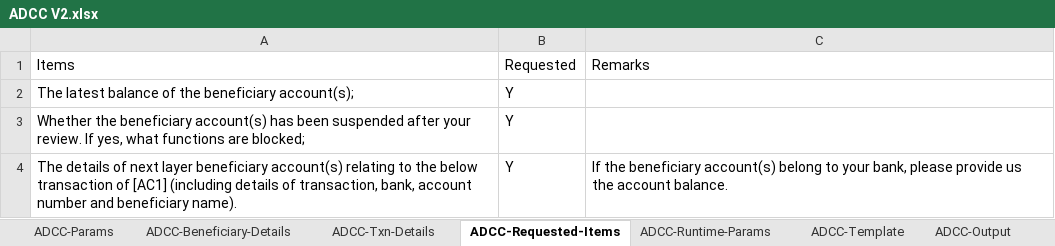
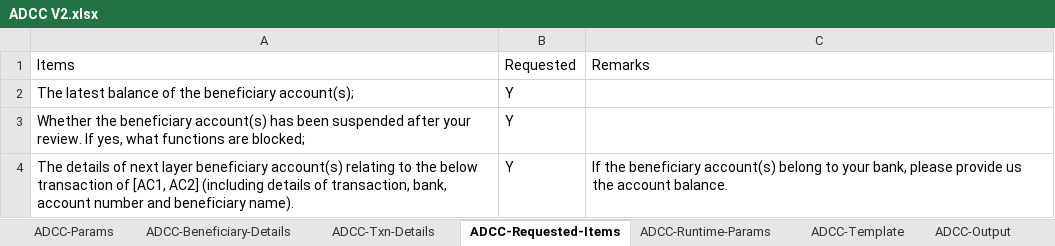
Before and after one commit to michaelfong2017/hase-scripts, an Excel workbook: Raw Input Data/Template V2/ADCC V2.xlsx, sheet ADCC-Requested-Items, drawn as a sheet; values as stored, in another font and other column widths than the file's, no borders; the diff names each change by its address in the sheet, - before the commit and + after, or states it on an @@ line.

Commit message:
ADCC Template V2: Added transaction template tags and split into multiple tables based on victim account number sequence (not need to split for suspects because each ADCC is only for one suspect). Added Suspect Number for beneficiary details and {Fraud Payment, Located, Suspect Number, Victim Number, Victim Account Number Sequence} for txn details

```diff
--- a/Raw Input Data/Template V2/ADCC V2.xlsx (sheet ADCC-Requested-Items)
+++ b/Raw Input Data/Template V2/ADCC V2.xlsx (sheet ADCC-Requested-Items)
-A4: …transaction of [AC1] (including details…
+A4: …transaction of [AC1, AC2] (including details…
```
Also changed, not shown: sheet ADCC-Txn-Details, sheet ADCC-Output, sheet ADCC-Beneficiary-Details, sheet ADCC-Runtime-Params, 1 other file.
